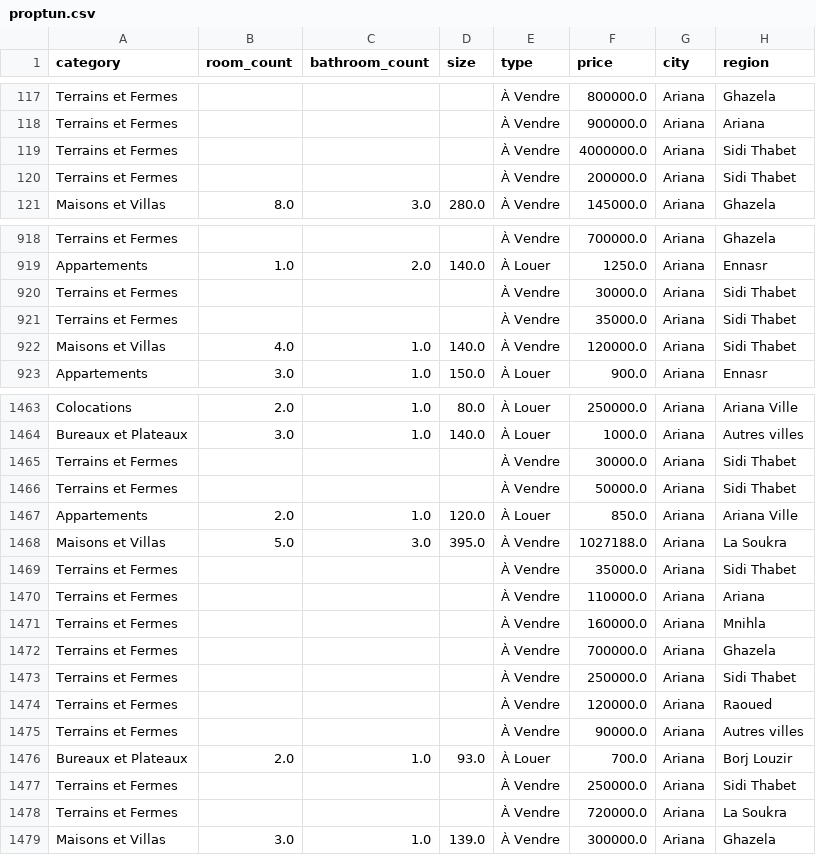
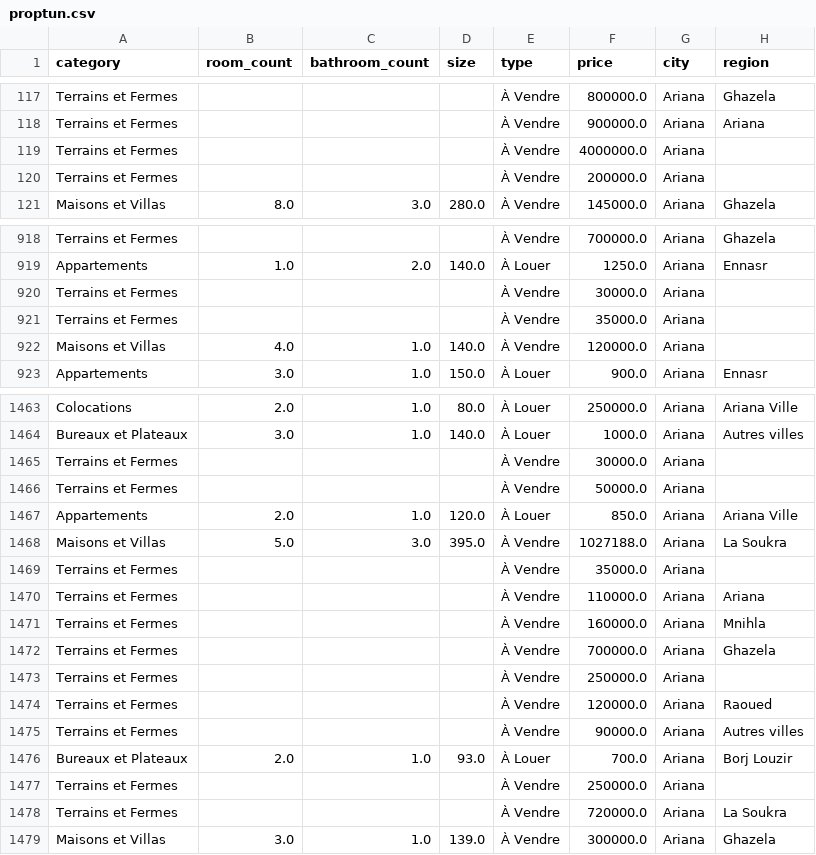
Before and after one commit to AhmedCheikhRouhou/Datasets, a CSV file: proptun.csv, drawn as a sheet; only a part is shown, gaps mark what is left out; the diff covers the shown part only.

```diff
--- a/proptun.csv
+++ b/proptun.csv
@@ -118,4 +118,4 @@ Terrains et Fermes,,,,À Vendre,800000.0,Ariana,Ghazela
 Terrains et Fermes,,,,À Vendre,900000.0,Ariana,Ariana
-Terrains et Fermes,,,,À Vendre,4000000.0,Ariana,Sidi Thabet
-Terrains et Fermes,,,,À Vendre,200000.0,Ariana,Sidi Thabet
+Terrains et Fermes,,,,À Vendre,4000000.0,Ariana,
+Terrains et Fermes,,,,À Vendre,200000.0,Ariana,
 Maisons et Villas,8.0,3.0,280.0,À Vendre,145000.0,Ariana,Ghazela
@@ -919,5 +919,5 @@ Terrains et Fermes,,,,À Vendre,700000.0,Ariana,Ghazela
 Appartements,1.0,2.0,140.0,À Louer,1250.0,Ariana,Ennasr
-Terrains et Fermes,,,,À Vendre,30000.0,Ariana,Sidi Thabet
-Terrains et Fermes,,,,À Vendre,35000.0,Ariana,Sidi Thabet
-Maisons et Villas,4.0,1.0,140.0,À Vendre,120000.0,Ariana,Sidi Thabet
+Terrains et Fermes,,,,À Vendre,30000.0,Ariana,
+Terrains et Fermes,,,,À Vendre,35000.0,Ariana,
+Maisons et Villas,4.0,1.0,140.0,À Vendre,120000.0,Ariana,
 Appartements,3.0,1.0,150.0,À Louer,900.0,Ariana,Ennasr
@@ -1464,7 +1464,7 @@ Colocations,2.0,1.0,80.0,À Louer,250000.0,Ariana,Ariana Ville
 Bureaux et Plateaux,3.0,1.0,140.0,À Louer,1000.0,Ariana,Autres villes
-Terrains et Fermes,,,,À Vendre,30000.0,Ariana,Sidi Thabet
-Terrains et Fermes,,,,À Vendre,50000.0,Ariana,Sidi Thabet
+Terrains et Fermes,,,,À Vendre,30000.0,Ariana,
+Terrains et Fermes,,,,À Vendre,50000.0,Ariana,
 Appartements,2.0,1.0,120.0,À Louer,850.0,Ariana,Ariana Ville
 Maisons et Villas,5.0,3.0,395.0,À Vendre,1027188.0,Ariana,La Soukra
-Terrains et Fermes,,,,À Vendre,35000.0,Ariana,Sidi Thabet
+Terrains et Fermes,,,,À Vendre,35000.0,Ariana,
 Terrains et Fermes,,,,À Vendre,110000.0,Ariana,Ariana
@@ -1472,3 +1472,3 @@ Terrains et Fermes,,,,À Vendre,160000.0,Ariana,Mnihla
 Terrains et Fermes,,,,À Vendre,700000.0,Ariana,Ghazela
-Terrains et Fermes,,,,À Vendre,250000.0,Ariana,Sidi Thabet
+Terrains et Fermes,,,,À Vendre,250000.0,Ariana,
 Terrains et Fermes,,,,À Vendre,120000.0,Ariana,Raoued
@@ -1476,3 +1476,3 @@ Terrains et Fermes,,,,À Vendre,90000.0,Ariana,Autres villes
 Bureaux et Plateaux,2.0,1.0,93.0,À Louer,700.0,Ariana,Borj Louzir
-Terrains et Fermes,,,,À Vendre,250000.0,Ariana,Sidi Thabet
+Terrains et Fermes,,,,À Vendre,250000.0,Ariana,
 Terrains et Fermes,,,,À Vendre,720000.0,Ariana,La Soukra
```
Also changed, not shown: 80 edited cells elsewhere in this file.
